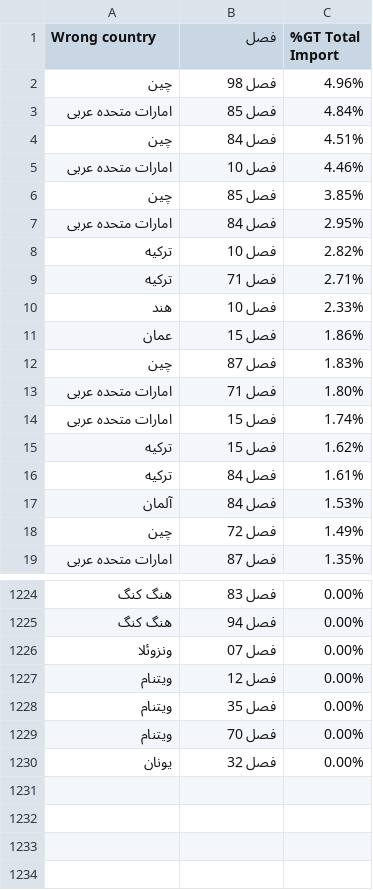
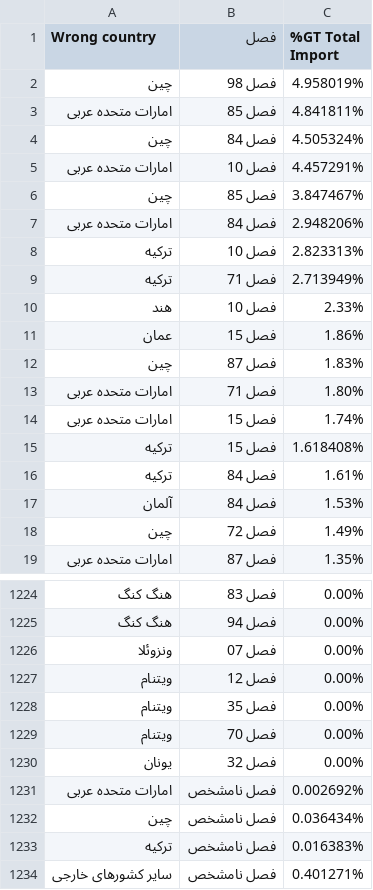
Before and after one commit to dorsasalimi/chart-render, a CSV file: public/sankeydata/im-02.csv, drawn as a sheet; only a part is shown, gaps mark what is left out.

```diff
--- a/public/sankeydata/im-02.csv
+++ b/public/sankeydata/im-02.csv
@@ -1,10 +1,10 @@
 Wrong country,فصل,%GT Total Import
-چین,فصل 98,4.96%
-امارات متحده عربی,فصل 85,4.84%
-چین,فصل 84,4.51%
-امارات متحده عربی,فصل 10,4.46%
-چین,فصل 85,3.85%
-امارات متحده عربی,فصل 84,2.95%
-ترکیه,فصل 10,2.82%
-ترکیه,فصل 71,2.71%
+چین,فصل 98,4.958019%
+امارات متحده عربی,فصل 85,4.841811%
+چین,فصل 84,4.505324%
+امارات متحده عربی,فصل 10,4.457291%
+چین,فصل 85,3.847467%
+امارات متحده عربی,فصل 84,2.948206%
+ترکیه,فصل 10,2.823313%
+ترکیه,فصل 71,2.713949%
 هند,فصل 10,2.33%
@@ -14,3 +14,3 @@
 امارات متحده عربی,فصل 15,1.74%
-ترکیه,فصل 15,1.62%
+ترکیه,فصل 15,1.618408%
 ترکیه,فصل 84,1.61%
@@ -1230 +1230,5 @@
 یونان,فصل 32,0.00%
+امارات متحده عربی,فصل نامشخص,0.002692%
+چین,فصل نامشخص,0.036434%
+ترکیه,فصل نامشخص,0.016383%
+سایر کشورهای خارجی,فصل نامشخص,0.401271%
```
Also changed, not shown: public/sankeydata/ex-09.csv, public/sankeydata/ex-10.csv, 12 other files.
